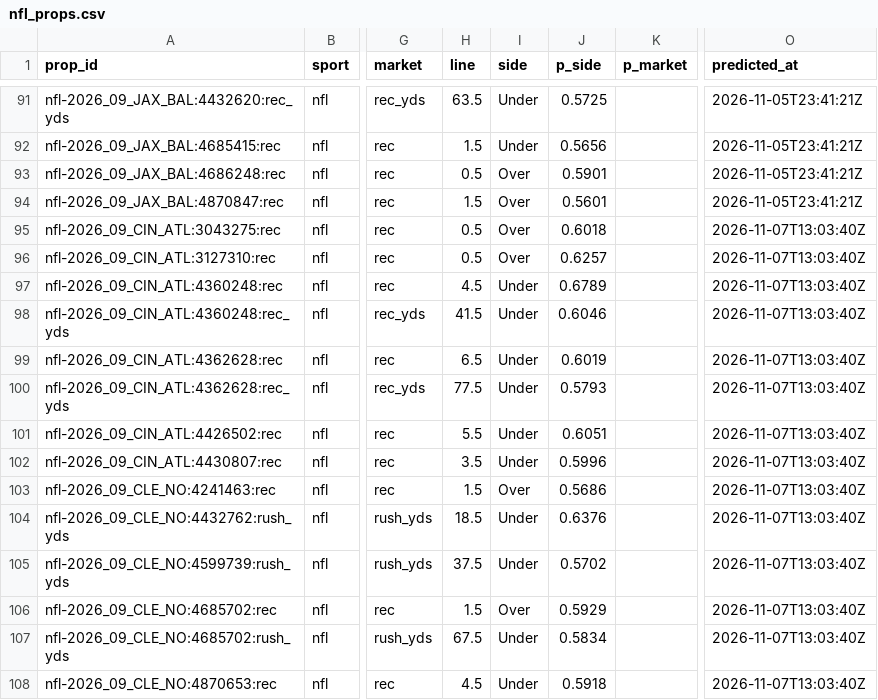
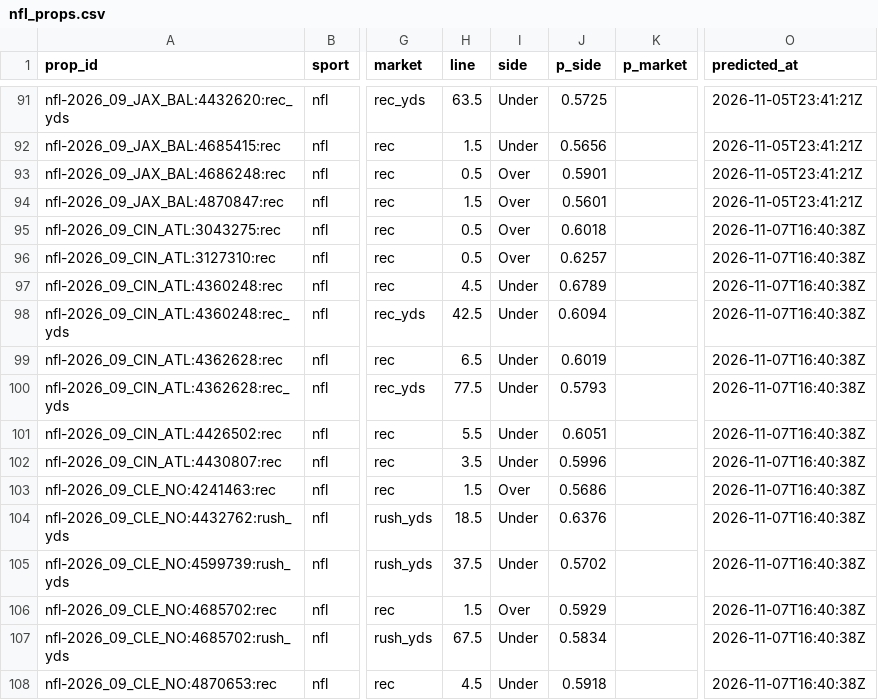
Before and after one commit to pknsubuga07/pl-forecast, a CSV file: data/ledger/nfl_props.csv, drawn as a sheet; only a part is shown, gaps mark what is left out; the diff covers the shown part only; the diff names each change by its address in the sheet, - before the commit and + after, or states it on an @@ line.

```diff
--- a/data/ledger/nfl_props.csv
+++ b/data/ledger/nfl_props.csv
-O95:O108 (predicted_at): 2026-11-07T13:03:40Z
+O95:O108 (predicted_at): 2026-11-07T16:40:38Z
-H98 (line): 41.5
+H98 (line): 42.5
-J98 (p_side): 0.6046
+J98 (p_side): 0.6094
```
Also changed, not shown: 2 added rows, 4 removed rows and 88 edited cells elsewhere in this file, data/ledger/nba_predictions.csv, data/ledger/nba_props.csv, 15 other files.
